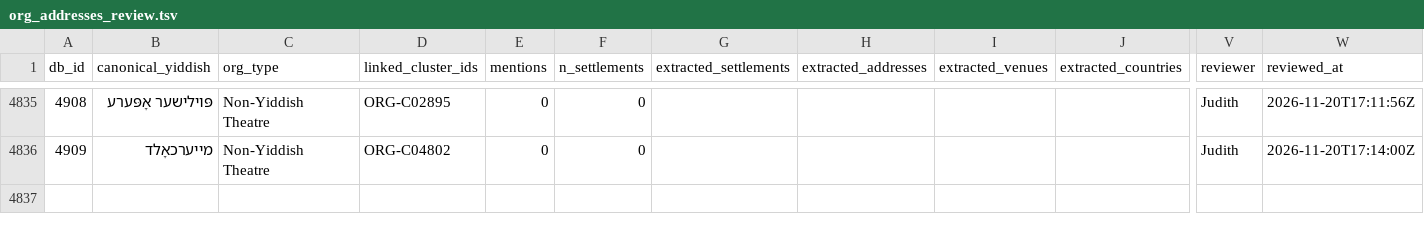
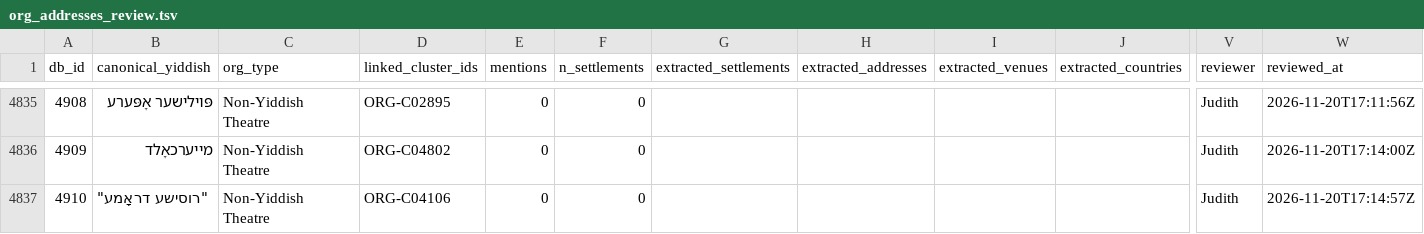
Before and after one commit to sinairusinek/Dybbuk, a TSV file: Zylbercweig/organizations/org_addresses_review.tsv, drawn as a sheet; only a part is shown, gaps mark what is left out; rows hold the shown columns only; the diff names each change by its address in the sheet, - before the commit and + after, or states it on an @@ line.

Commit message:
chore: append new org 4910 to addresses

```diff
--- a/Zylbercweig/organizations/org_addresses_review.tsv
+++ b/Zylbercweig/organizations/org_addresses_review.tsv
+row 4837: 4910 | "רוסישע דראָמע" | Non-Yiddish Theatre | ORG-C04106 | 0 | 0 |  |  |  |  | Judith | 2026-11-20T17:14:57Z
```
